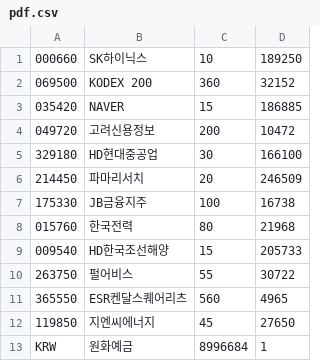
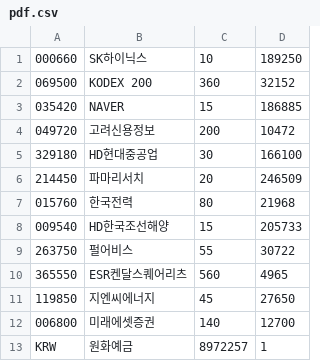
Before and after one commit to inhabluechip/bcmf-nav, a CSV file: data/pdf.csv, drawn as a sheet.

Commit message:
20250519

```diff
--- a/data/pdf.csv
+++ b/data/pdf.csv
@@ -6,3 +6,2 @@
 214450,파마리서치,20,246509
-175330,JB금융지주,100,16738
 015760,한국전력,80,21968
@@ -12,2 +11,3 @@
 119850,지엔씨에너지,45,27650
-KRW,원화예금,8996684,1
+006800,미래에셋증권,140,12700
+KRW,원화예금,8972257,1
```
